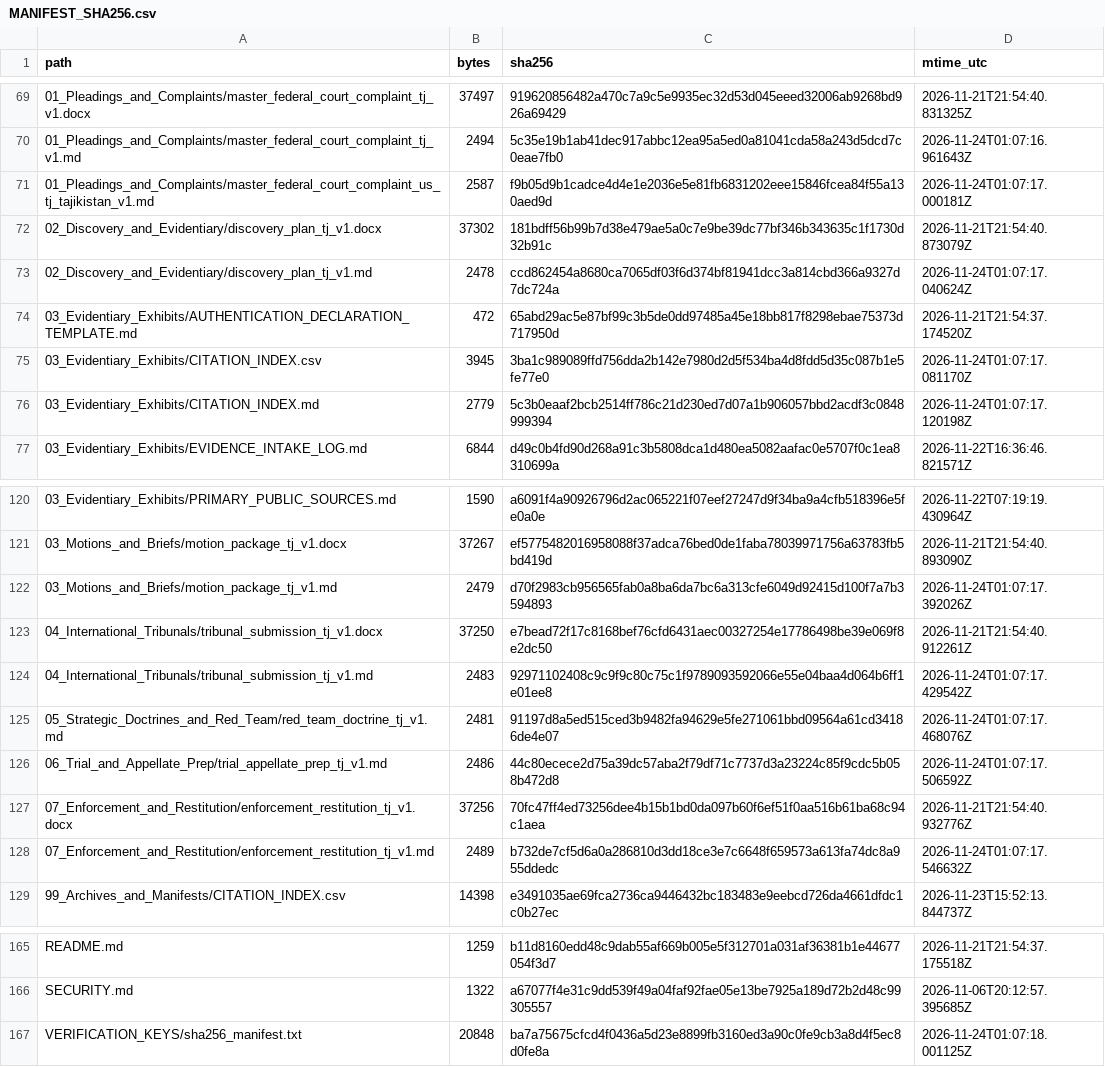
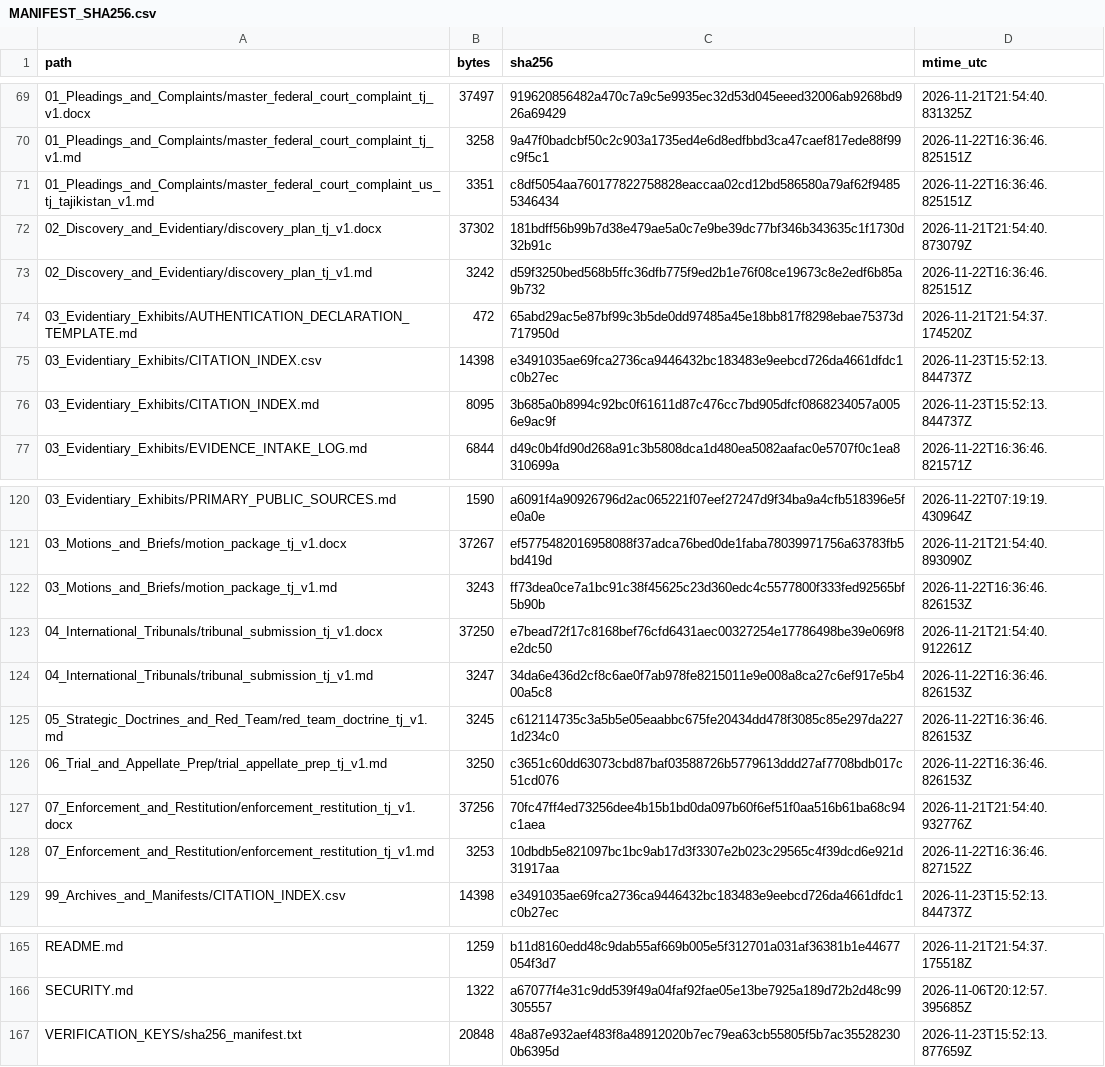
Before and after one commit to GlobalRestitutionAlliance/asia-us-tj-tajikistan-master-litigation, a CSV file: 99_Archives_and_Manifests/MANIFEST_SHA256.csv, drawn as a sheet; only a part is shown, gaps mark what is left out; the diff covers the shown part only.

```diff
--- a/99_Archives_and_Manifests/MANIFEST_SHA256.csv
+++ b/99_Archives_and_Manifests/MANIFEST_SHA256.csv
@@ -69,9 +69,9 @@ path,bytes,sha256,mtime_utc
 01_Pleadings_and_Complaints/master_federal_court_complaint_tj_v1.docx,37497,919620856482a470c7a9c5e9935ec32d53d045eeed32006ab9268bd926a69429,2026-11-21T21:54:40.831325Z
-01_Pleadings_and_Complaints/master_federal_court_complaint_tj_v1.md,2494,5c35e19b1ab41dec917abbc12ea95a5ed0a81041cda58a243d5dcd7c0eae7fb0,2026-11-24T01:07:16.961643Z
-01_Pleadings_and_Complaints/master_federal_court_complaint_us_tj_tajikistan_v1.md,2587,f9b05d9b1cadce4d4e1e2036e5e81fb6831202eee15846fcea84f55a130aed9d,2026-11-24T01:07:17.000181Z
+01_Pleadings_and_Complaints/master_federal_court_complaint_tj_v1.md,3258,9a47f0badcbf50c2c903a1735ed4e6d8edfbbd3ca47caef817ede88f99c9f5c1,2026-11-22T16:36:46.825151Z
+01_Pleadings_and_Complaints/master_federal_court_complaint_us_tj_tajikistan_v1.md,3351,c8df5054aa760177822758828eaccaa02cd12bd586580a79af62f94855346434,2026-11-22T16:36:46.825151Z
 02_Discovery_and_Evidentiary/discovery_plan_tj_v1.docx,37302,181bdff56b99b7d38e479ae5a0c7e9be39dc77bf346b343635c1f1730d32b91c,2026-11-21T21:54:40.873079Z
-02_Discovery_and_Evidentiary/discovery_plan_tj_v1.md,2478,ccd862454a8680ca7065df03f6d374bf81941dcc3a814cbd366a9327d7dc724a,2026-11-24T01:07:17.040624Z
+02_Discovery_and_Evidentiary/discovery_plan_tj_v1.md,3242,d59f3250bed568b5ffc36dfb775f9ed2b1e76f08ce19673c8e2edf6b85a9b732,2026-11-22T16:36:46.825151Z
 03_Evidentiary_Exhibits/AUTHENTICATION_DECLARATION_TEMPLATE.md,472,65abd29ac5e87bf99c3b5de0dd97485a45e18bb817f8298ebae75373d717950d,2026-11-21T21:54:37.174520Z
-03_Evidentiary_Exhibits/CITATION_INDEX.csv,3945,3ba1c989089ffd756dda2b142e7980d2d5f534ba4d8fdd5d35c087b1e5fe77e0,2026-11-24T01:07:17.081170Z
-03_Evidentiary_Exhibits/CITATION_INDEX.md,2779,5c3b0eaaf2bcb2514ff786c21d230ed7d07a1b906057bbd2acdf3c0848999394,2026-11-24T01:07:17.120198Z
+03_Evidentiary_Exhibits/CITATION_INDEX.csv,14398,e3491035ae69fca2736ca9446432bc183483e9eebcd726da4661dfdc1c0b27ec,2026-11-23T15:52:13.844737Z
+03_Evidentiary_Exhibits/CITATION_INDEX.md,8095,3b685a0b8994c92bc0f61611d87c476cc7bd905dfcf0868234057a0056e9ac9f,2026-11-23T15:52:13.844737Z
 03_Evidentiary_Exhibits/EVIDENCE_INTAKE_LOG.md,6844,d49c0b4fd90d268a91c3b5808dca1d480ea5082aafac0e5707f0c1ea8310699a,2026-11-22T16:36:46.821571Z
@@ -121,9 +121,9 @@ path,bytes,sha256,mtime_utc
 03_Motions_and_Briefs/motion_package_tj_v1.docx,37267,ef5775482016958088f37adca76bed0de1faba78039971756a63783fb5bd419d,2026-11-21T21:54:40.893090Z
-03_Motions_and_Briefs/motion_package_tj_v1.md,2479,d70f2983cb956565fab0a8ba6da7bc6a313cfe6049d92415d100f7a7b3594893,2026-11-24T01:07:17.392026Z
+03_Motions_and_Briefs/motion_package_tj_v1.md,3243,ff73dea0ce7a1bc91c38f45625c23d360edc4c5577800f333fed92565bf5b90b,2026-11-22T16:36:46.826153Z
 04_International_Tribunals/tribunal_submission_tj_v1.docx,37250,e7bead72f17c8168bef76cfd6431aec00327254e17786498be39e069f8e2dc50,2026-11-21T21:54:40.912261Z
-04_International_Tribunals/tribunal_submission_tj_v1.md,2483,92971102408c9c9f9c80c75c1f9789093592066e55e04baa4d064b6ff1e01ee8,2026-11-24T01:07:17.429542Z
-05_Strategic_Doctrines_and_Red_Team/red_team_doctrine_tj_v1.md,2481,91197d8a5ed515ced3b9482fa94629e5fe271061bbd09564a61cd34186de4e07,2026-11-24T01:07:17.468076Z
-06_Trial_and_Appellate_Prep/trial_appellate_prep_tj_v1.md,2486,44c80ecece2d75a39dc57aba2f79df71c7737d3a23224c85f9cdc5b058b472d8,2026-11-24T01:07:17.506592Z
+04_International_Tribunals/tribunal_submission_tj_v1.md,3247,34da6e436d2cf8c6ae0f7ab978fe8215011e9e008a8ca27c6ef917e5b400a5c8,2026-11-22T16:36:46.826153Z
+05_Strategic_Doctrines_and_Red_Team/red_team_doctrine_tj_v1.md,3245,c612114735c3a5b5e05eaabbc675fe20434dd478f3085c85e297da2271d234c0,2026-11-22T16:36:46.826153Z
+06_Trial_and_Appellate_Prep/trial_appellate_prep_tj_v1.md,3250,c3651c60dd63073cbd87baf03588726b5779613ddd27af7708bdb017c51cd076,2026-11-22T16:36:46.826153Z
 07_Enforcement_and_Restitution/enforcement_restitution_tj_v1.docx,37256,70fc47ff4ed73256dee4b15b1bd0da097b60f6ef51f0aa516b61ba68c94c1aea,2026-11-21T21:54:40.932776Z
-07_Enforcement_and_Restitution/enforcement_restitution_tj_v1.md,2489,b732de7cf5d6a0a286810d3dd18ce3e7c6648f659573a613fa74dc8a955ddedc,2026-11-24T01:07:17.546632Z
+07_Enforcement_and_Restitution/enforcement_restitution_tj_v1.md,3253,10dbdb5e821097bc1bc9ab17d3f3307e2b023c29565c4f39dcd6e921d31917aa,2026-11-22T16:36:46.827152Z
 99_Archives_and_Manifests/CITATION_INDEX.csv,14398,e3491035ae69fca2736ca9446432bc183483e9eebcd726da4661dfdc1c0b27ec,2026-11-23T15:52:13.844737Z
@@ -166,2 +166,2 @@ README.md,1259,b11d8160edd48c9dab55af669b005e5f312701a031af36381b1e44677054f3d7,
 SECURITY.md,1322,a67077f4e31c9dd539f49a04faf92fae05e13be7925a189d72b2d48c99305557,2026-11-06T20:12:57.395685Z
-VERIFICATION_KEYS/sha256_manifest.txt,20848,ba7a75675cfcd4f0436a5d23e8899fb3160ed3a90c0fe9cb3a8d4f5ec8d0fe8a,2026-11-24T01:07:18.001125Z
+VERIFICATION_KEYS/sha256_manifest.txt,20848,48a87e932aef483f8a48912020b7ec79ea63cb55805f5b7ac355282300b6395d,2026-11-23T15:52:13.877659Z
```
Also changed, not shown: 33 edited cells elsewhere in this file, 00_Master_Knowledge_Base/Master_Tajikistan_Restitution_Crosswalk_Matrix.csv, 21 other files.
